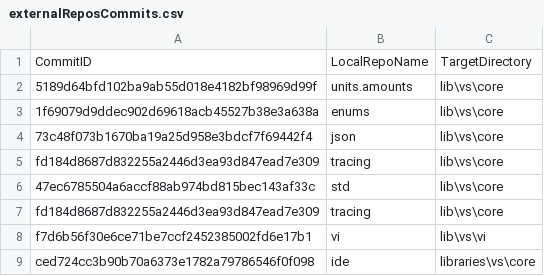
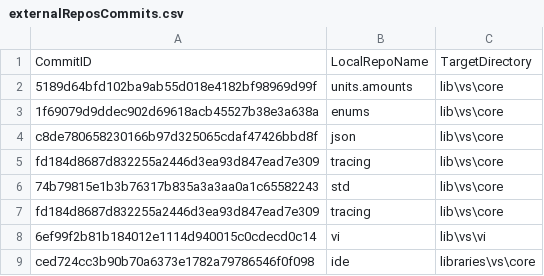
Before and after one commit to ATECoder/dn.vi.ivi, a CSV file: externalReposCommits.csv, drawn as a sheet.

```diff
--- a/externalReposCommits.csv
+++ b/externalReposCommits.csv
@@ -3,7 +3,7 @@ CommitID,LocalRepoName,TargetDirectory
 1f69079d9ddec902d69618acb45527b38e3a638a,enums,lib\vs\core
-73c48f073b1670ba19a25d958e3bdcf7f69442f4,json,lib\vs\core
+c8de780658230166b97d325065cdaf47426bbd8f,json,lib\vs\core
 fd184d8687d832255a2446d3ea93d847ead7e309,tracing,lib\vs\core
-47ec6785504a6accf88ab974bd815bec143af33c,std,lib\vs\core
+74b79815e1b3b76317b835a3a3aa0a1c65582243,std,lib\vs\core
 fd184d8687d832255a2446d3ea93d847ead7e309,tracing,lib\vs\core
-f7d6b56f30e6ce71be7ccf2452385002fd6e17b1,vi,lib\vs\vi
+6ef99f2b81b184012e1114d940015c0cdecd0c14,vi,lib\vs\vi
 ced724cc3b90b70a6373e1782a79786546f0f098,ide,libraries\vs\core
```
Also changed, not shown: 1 other file.
